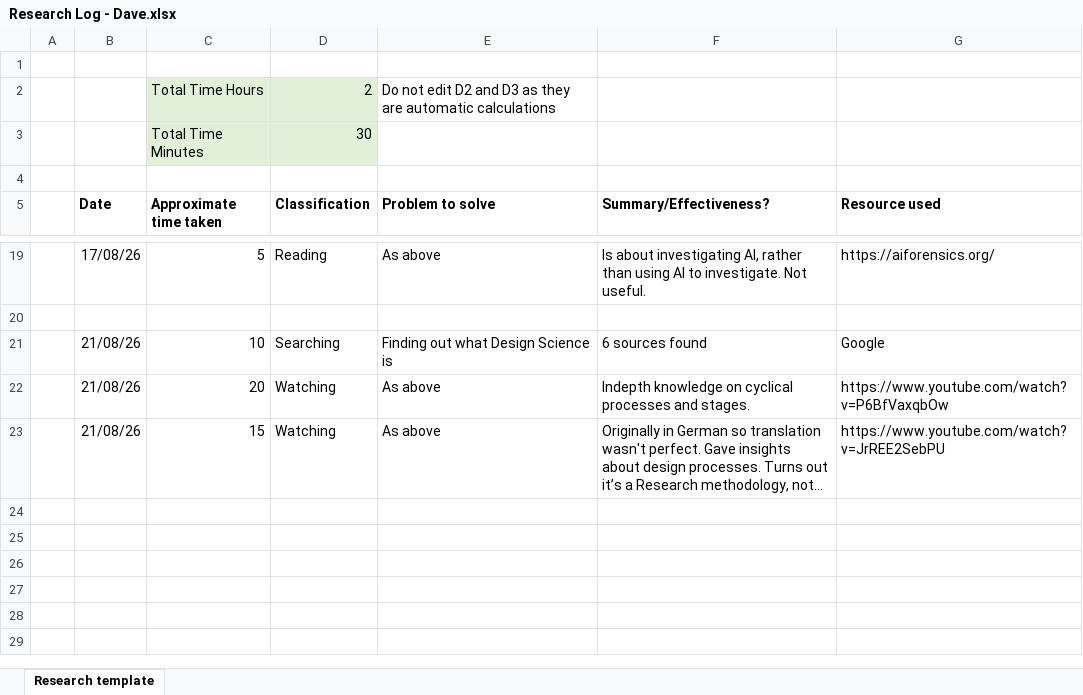
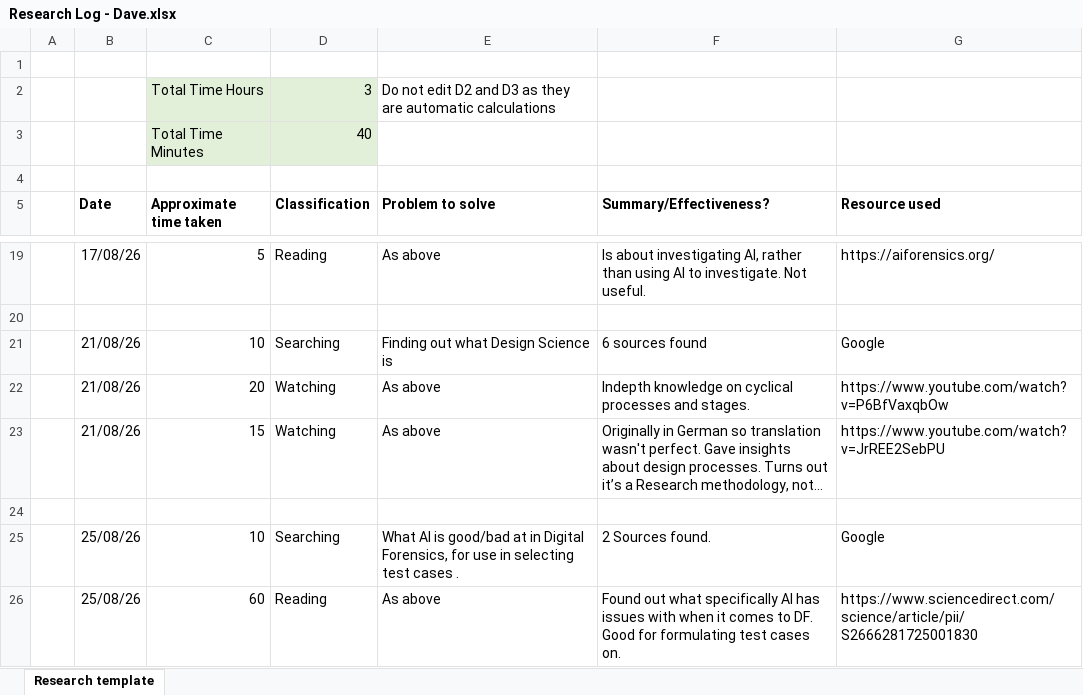
Before and after one commit to DavidSushames/BHB-Capstone, an Excel workbook: Research Logs/Dave/Research Log - Dave.xlsx, sheet Research template, drawn as a sheet; only a part is shown, gaps mark what is left out; long unchanged cells end in …; values as stored, in another font and other column widths than the file's, no borders; the diff names each change by its address in the sheet, - before the commit and + after, or states it on an @@ line.

```diff
--- a/Research Logs/Dave/Research Log - Dave.xlsx (sheet Research template)
+++ b/Research Logs/Dave/Research Log - Dave.xlsx (sheet Research template)
-D2 (Classification): 2
+D2 (Classification): 3
-D3 (Classification): 30
+D3 (Classification): 40
+row 24: (empty)
+row 25:  | 25/08/26 | 10 | Searching | What AI is good/bad at in Digital Forensics, for use in selecting test cases . | 2 Sources found. | Google
+row 26:  | 25/08/26 | 60 | Reading | As above | Found out what specifically AI has issues with when it comes to DF. Good for formulating test cases on. | https://www.sciencedirect.com/science/article/pii/S2666281725001830
```
Also changed, not shown: 4 other files.
